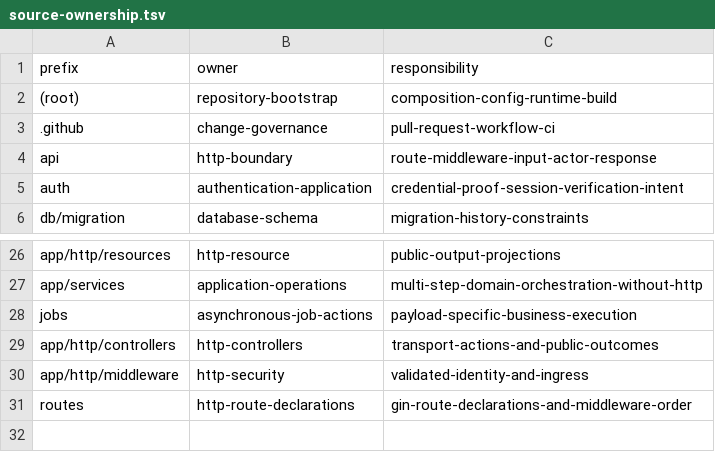
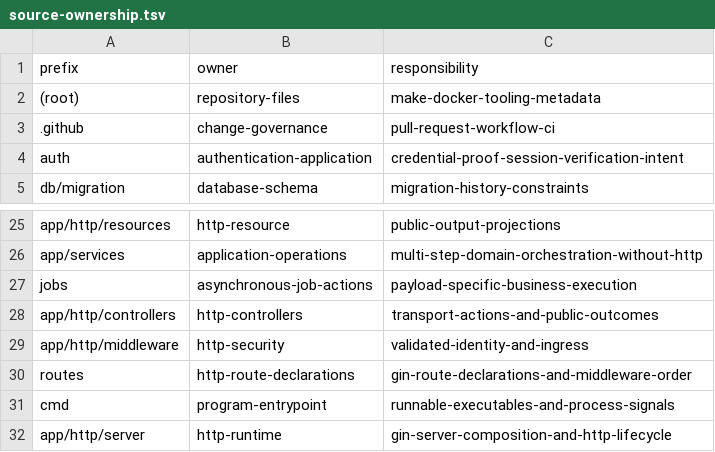
Before and after one commit to datvtph41107/bdspro, a TSV file: docs/engineering/source-ownership.tsv, drawn as a sheet; only a part is shown, gaps mark what is left out.

Commit message:
refactor(runtime): cmd/bdspro owns OS signals, remove root main and dead transport startup, wire HTTP server owner

```diff
--- a/docs/engineering/source-ownership.tsv
+++ b/docs/engineering/source-ownership.tsv
@@ -1,5 +1,4 @@
 prefix	owner	responsibility
-(root)	repository-bootstrap	composition-config-runtime-build
+(root)	repository-files	make-docker-tooling-metadata
 .github	change-governance	pull-request-workflow-ci
-api	http-boundary	route-middleware-input-actor-response
 auth	authentication-application	credential-proof-session-verification-intent
@@ -31 +30,3 @@ app/http/middleware	http-security	validated-identity-and-ingress
 routes	http-route-declarations	gin-route-declarations-and-middleware-order
+cmd	program-entrypoint	runnable-executables-and-process-signals
+app/http/server	http-runtime	gin-server-composition-and-http-lifecycle
```
Also changed, not shown: 11 other files.
